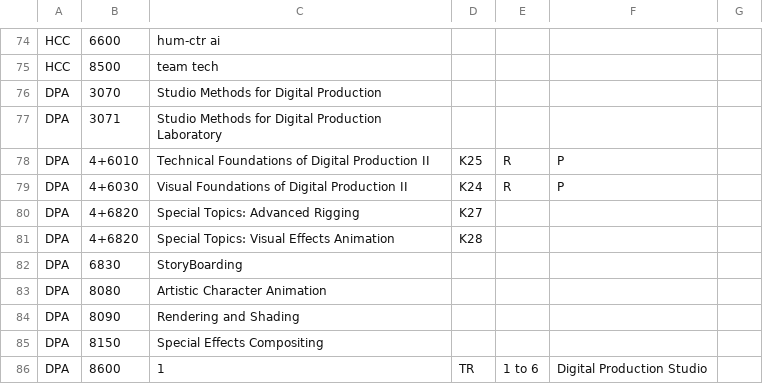
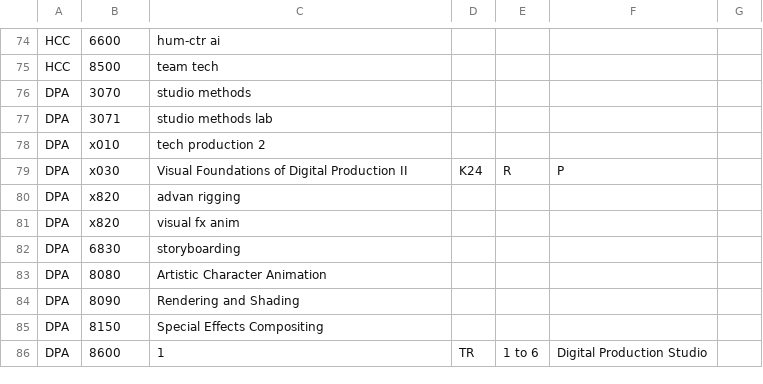
Before and after one commit to ullmer/tangibles, a CSV file: content/cuSocClasses.01/S25abbrev.csv, drawn as a sheet; only a part is shown, gaps mark what is left out.

Commit message:
progress

```diff
--- a/content/cuSocClasses.01/S25abbrev.csv
+++ b/content/cuSocClasses.01/S25abbrev.csv
@@ -75,9 +75,9 @@ HCC,6600,hum-ctr ai
 HCC,8500,team tech
-DPA,3070,Studio Methods for Digital Production
-DPA,3071,Studio Methods for Digital Production Laboratory
-DPA,4+6010,Technical Foundations of Digital Production II,K25,R,P
-DPA,4+6030,Visual Foundations of Digital Production II,K24,R,P
-DPA,4+6820,Special Topics: Advanced Rigging,K27
-DPA,4+6820,Special Topics: Visual Effects Animation,K28
-DPA,6830,StoryBoarding
+DPA,3070,studio methods
+DPA,3071,studio methods lab
+DPA,x010,tech production 2
+DPA,x030,Visual Foundations of Digital Production II,K24,R,P
+DPA,x820,advan rigging
+DPA,x820,visual fx anim
+DPA,6830,storyboarding
 DPA,8080,Artistic Character Animation
```
